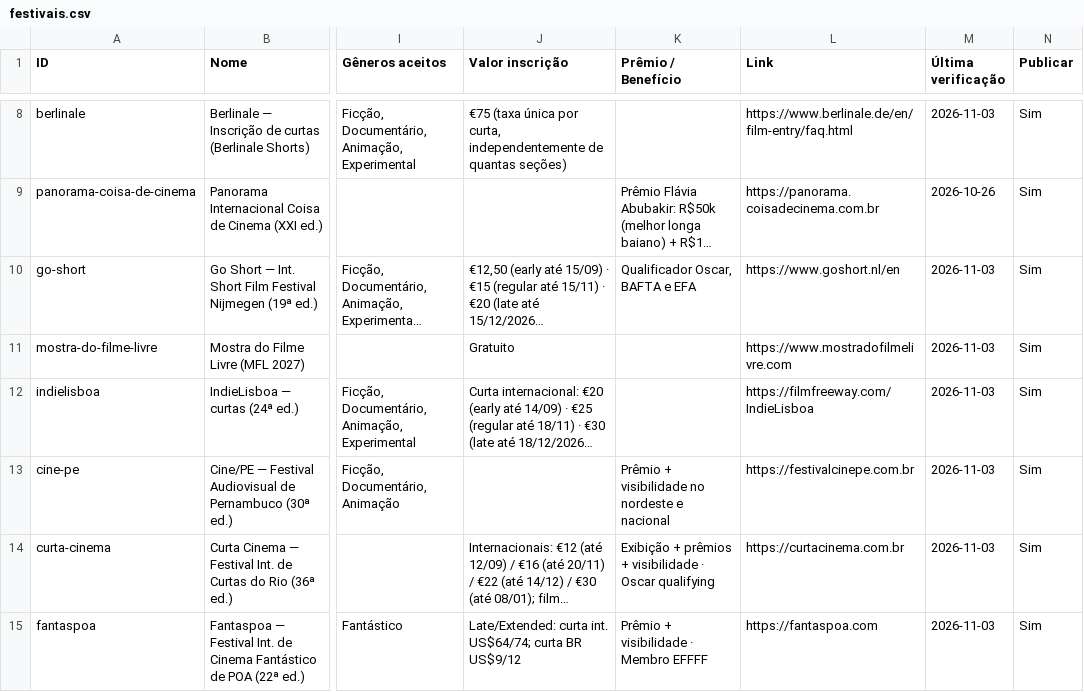
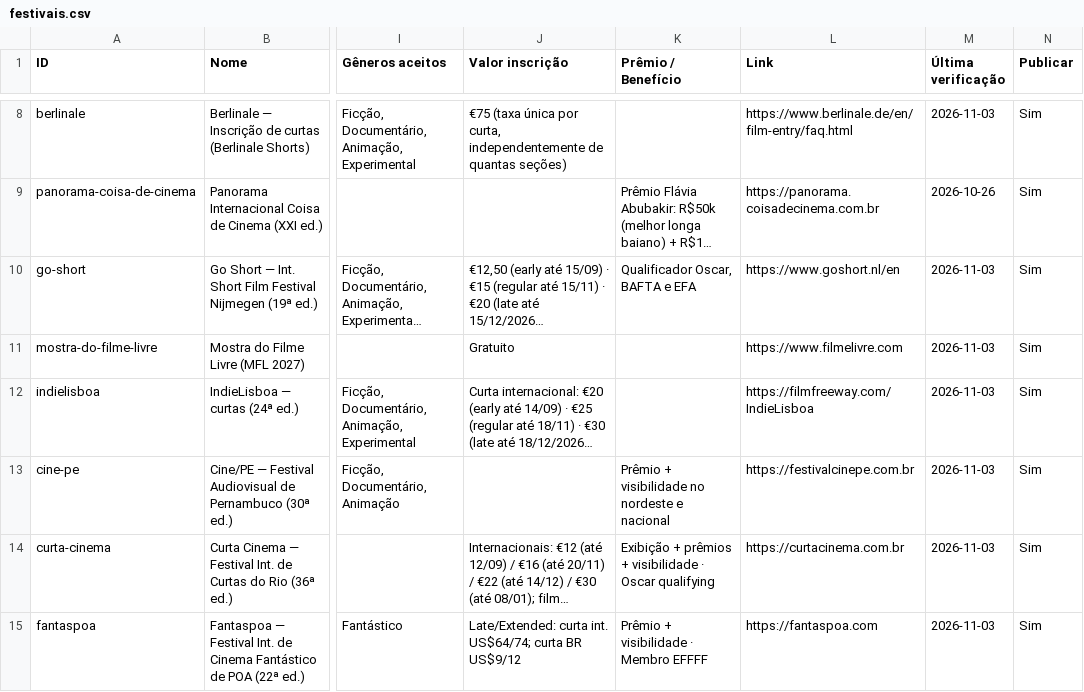
Before and after one commit to aeathayde-coder/radar-de-curtas, a CSV file: site/dados/festivais.csv, drawn as a sheet; only a part is shown, gaps mark what is left out; long unchanged cells end in …; the diff names each change by its address in the sheet, - before the commit and + after, or states it on an @@ line.

```diff
--- a/site/dados/festivais.csv
+++ b/site/dados/festivais.csv
-L11 (Link): https://www.mostradofilmelivre.com
+L11 (Link): https://www.filmelivre.com
```
